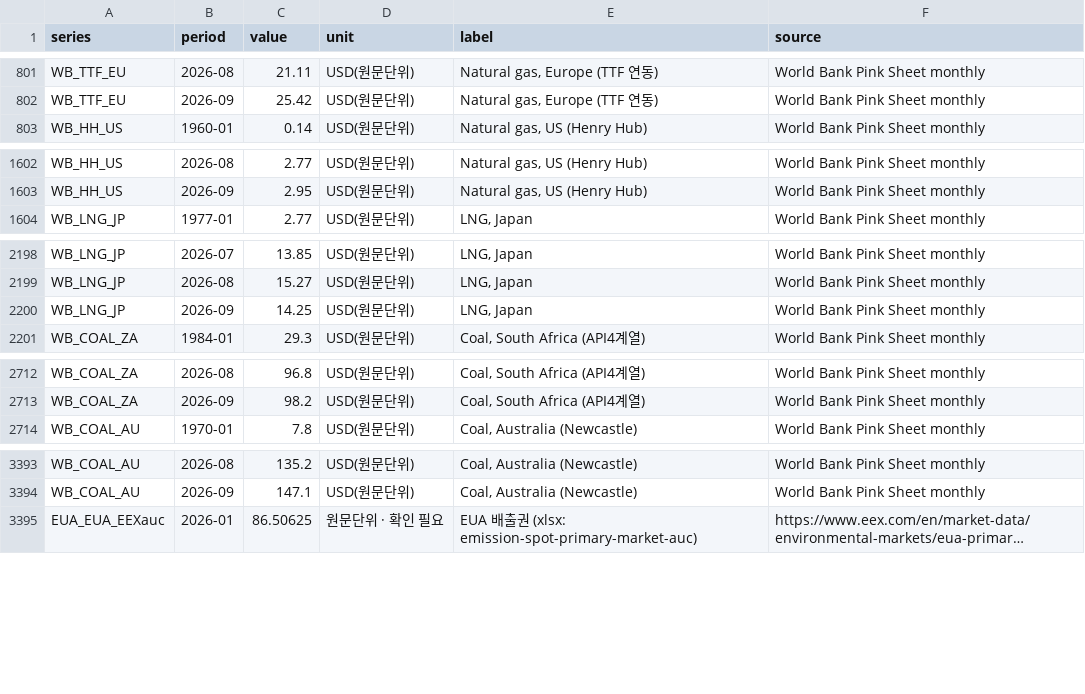
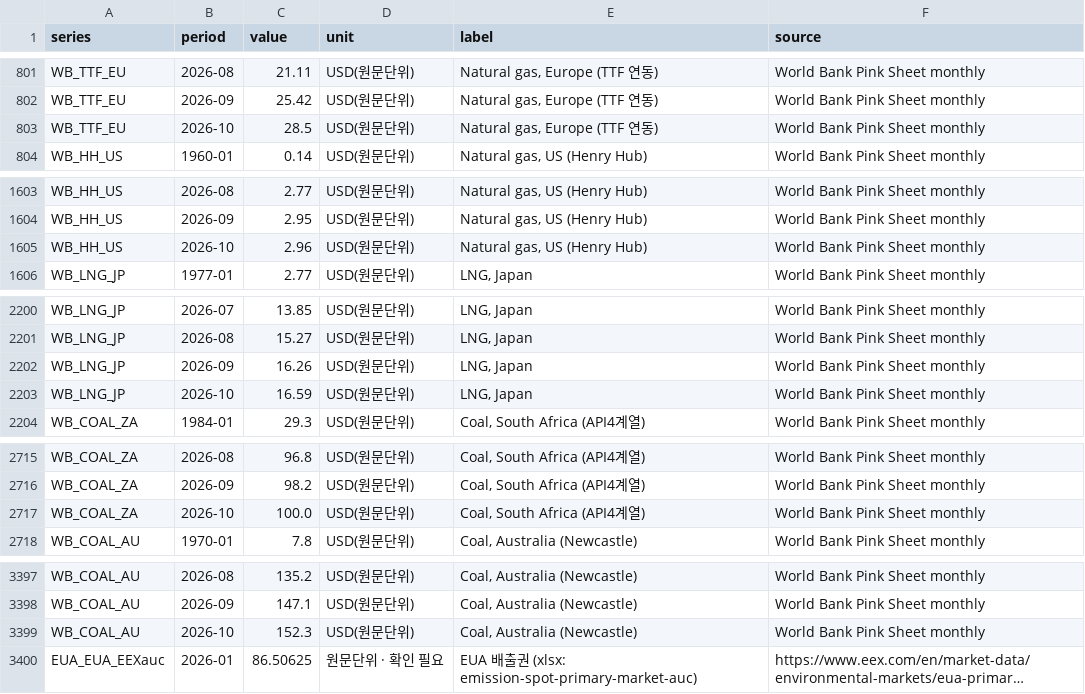
Before and after one commit to bnkim192/eia-harvester, a CSV file: fuel_monthly.csv, drawn as a sheet; only a part is shown, gaps mark what is left out; long unchanged cells end in …; addresses are those after the commit; the diff names each change by its address in the sheet, - before the commit and + after, or states it on an @@ line.

```diff
--- a/fuel_monthly.csv
+++ b/fuel_monthly.csv
+row 803: WB_TTF_EU | 2026-10 | 28.5 | USD(원문단위) | Natural gas, Europe (TTF 연동) | World Bank Pink Sheet monthly
+row 1605: WB_HH_US | 2026-10 | 2.96 | USD(원문단위) | Natural gas, US (Henry Hub) | World Bank Pink Sheet monthly
-C2202 (value): 14.25
+C2202 (value): 16.26
+row 2203: WB_LNG_JP | 2026-10 | 16.59 | USD(원문단위) | LNG, Japan | World Bank Pink Sheet monthly
+row 2717: WB_COAL_ZA | 2026-10 | 100.0 | USD(원문단위) | Coal, South Africa (API4계열) | World Bank Pink Sheet monthly
+row 3399: WB_COAL_AU | 2026-10 | 152.3 | USD(원문단위) | Coal, Australia (Newcastle) | World Bank Pink Sheet monthly
```
Also changed, not shown: backtest_scorecard.csv, fx_krw_daily.csv, 16 other files.
